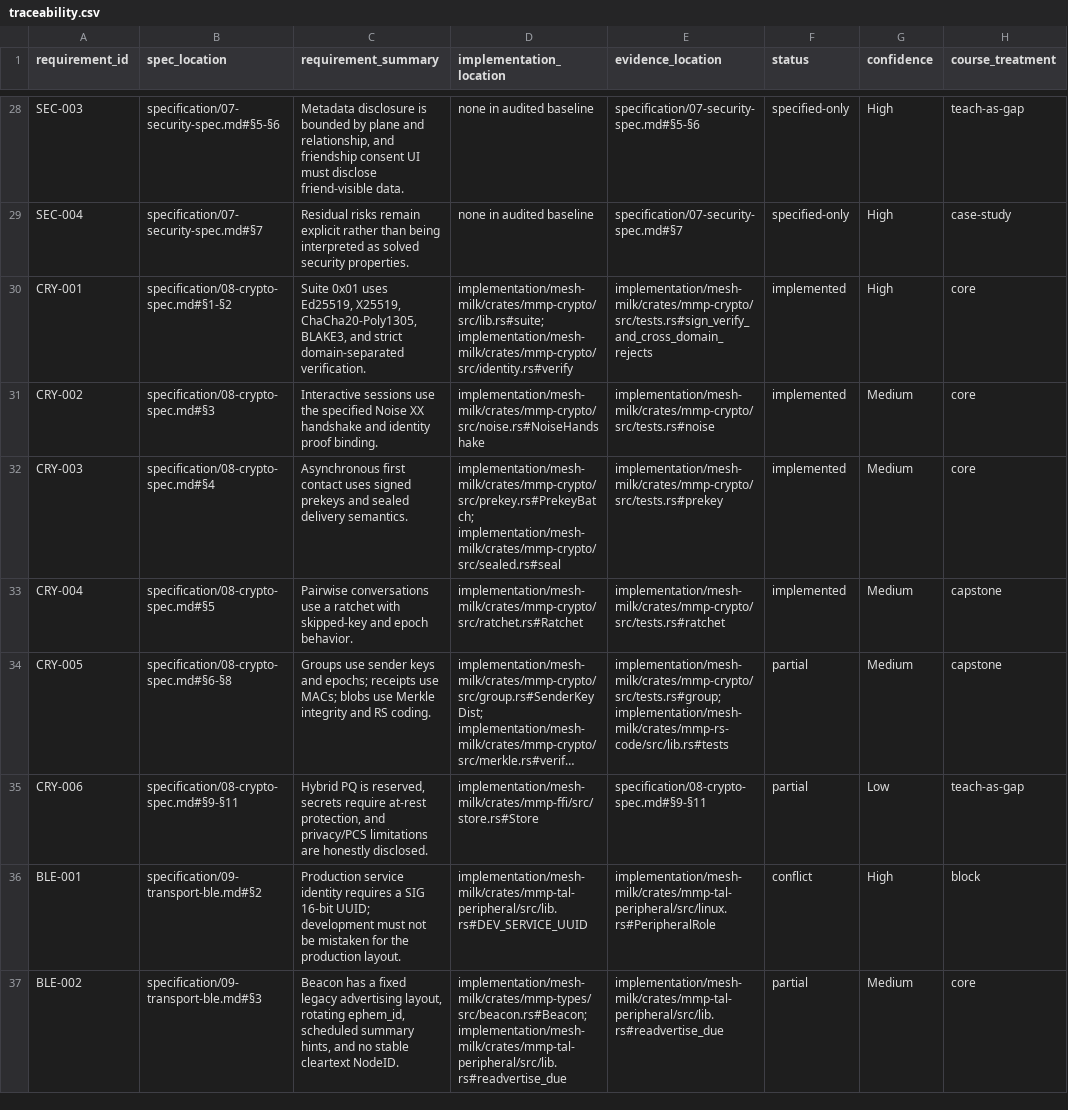
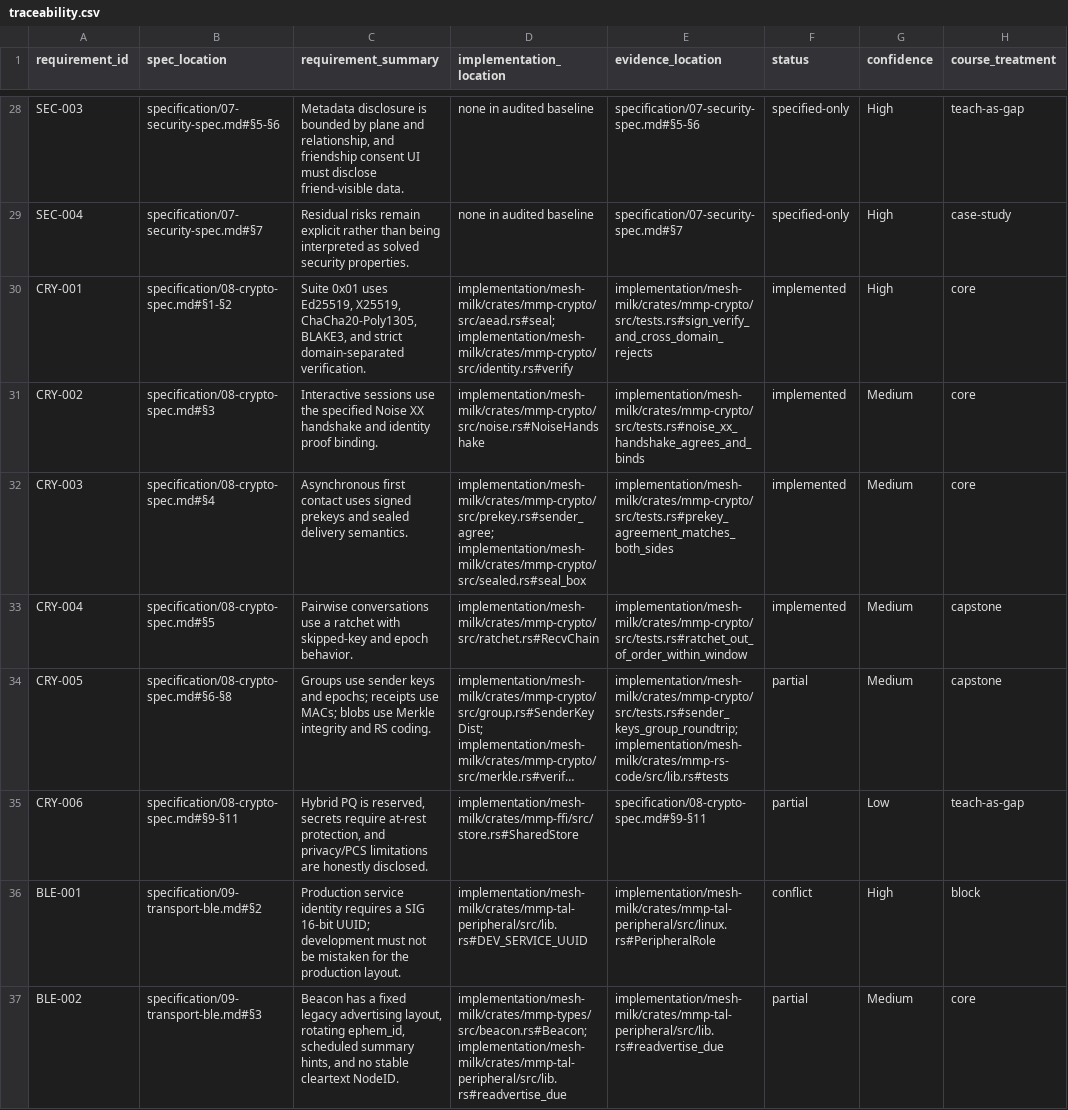
Before and after one commit to Xjensu/milk_proto, a CSV file: course/audit/traceability.csv, drawn as a sheet; only a part is shown, gaps mark what is left out; long unchanged cells end in …; the diff covers the shown part only; the diff names each change by its address in the sheet, - before the commit and + after, or states it on an @@ line.

```diff
--- a/course/audit/traceability.csv
+++ b/course/audit/traceability.csv
-D30 (implementation_location): implementation/mesh-milk/crates/mmp-crypto/src/lib.rs#suite; implementation/mesh-milk/crates/mmp-crypto/src/identity.rs#verify
+D30 (implementation_location): implementation/mesh-milk/crates/mmp-crypto/src/aead.rs#seal; implementation/mesh-milk/crates/mmp-crypto/src/identity.rs#verify
-E31 (evidence_location): implementation/mesh-milk/crates/mmp-crypto/src/tests.rs#noise
+E31 (evidence_location): implementation/mesh-milk/crates/mmp-crypto/src/tests.rs#noise_xx_handshake_agrees_and_binds
-D32 (implementation_location): implementation/mesh-milk/crates/mmp-crypto/src/prekey.rs#PrekeyBatch; implementation/mesh-milk/crates/mmp-crypto/src/sealed.rs#seal
+D32 (implementation_location): implementation/mesh-milk/crates/mmp-crypto/src/prekey.rs#sender_agree; implementation/mesh-milk/crates/mmp-crypto/src/sealed.rs#seal_box
-E32 (evidence_location): implementation/mesh-milk/crates/mmp-crypto/src/tests.rs#prekey
+E32 (evidence_location): implementation/mesh-milk/crates/mmp-crypto/src/tests.rs#prekey_agreement_matches_both_sides
-D33 (implementation_location): implementation/mesh-milk/crates/mmp-crypto/src/ratchet.rs#Ratchet
+D33 (implementation_location): implementation/mesh-milk/crates/mmp-crypto/src/ratchet.rs#RecvChain
-E33 (evidence_location): implementation/mesh-milk/crates/mmp-crypto/src/tests.rs#ratchet
+E33 (evidence_location): implementation/mesh-milk/crates/mmp-crypto/src/tests.rs#ratchet_out_of_order_within_window
-E34 (evidence_location): implementation/mesh-milk/crates/mmp-crypto/src/tests.rs#group; implementation/mesh-milk/crates/mmp-rs-code/src/lib.rs#tests
+E34 (evidence_location): implementation/mesh-milk/crates/mmp-crypto/src/tests.rs#sender_keys_group_roundtrip; implementation/mesh-milk/crates/mmp-rs-code/src/lib.rs#tests
-D35 (implementation_location): implementation/mesh-milk/crates/mmp-ffi/src/store.rs#Store
+D35 (implementation_location): implementation/mesh-milk/crates/mmp-ffi/src/store.rs#SharedStore
```
Also changed, not shown: 15 edited cells elsewhere in this file.
